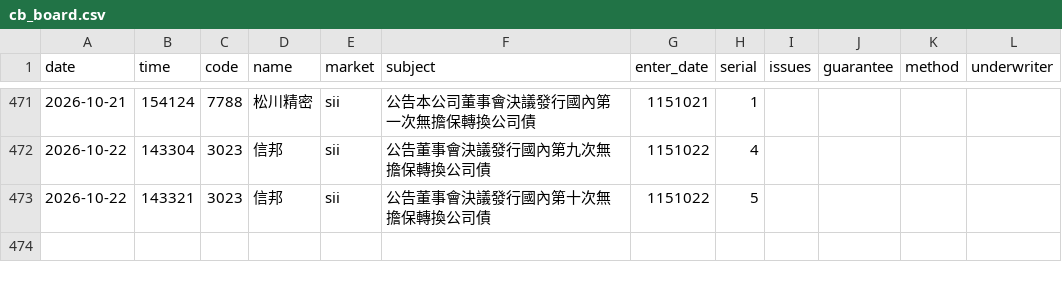
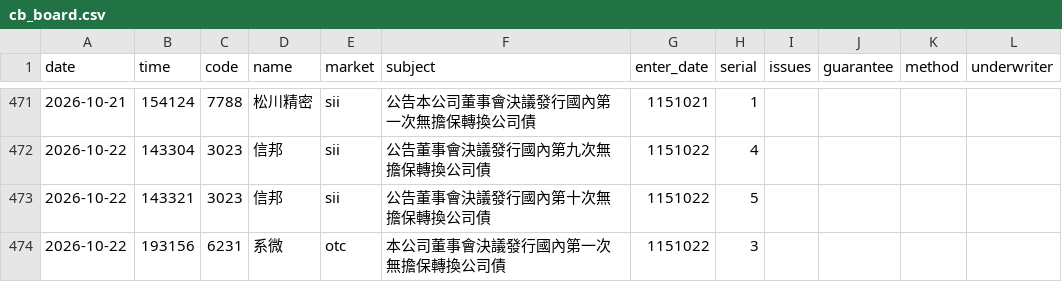
Before and after one commit to kevin92827/stock_track, a CSV file: data/cb_board.csv, drawn as a sheet; only a part is shown, gaps mark what is left out; the diff names each change by its address in the sheet, - before the commit and + after, or states it on an @@ line.

```diff
--- a/data/cb_board.csv
+++ b/data/cb_board.csv
+row 474: 2026-10-22 | 193156 | 6231 | 系微 | otc | 本公司董事會決議發行國內第一次無擔保轉換公司債 | 1151022 | 3
```
Also changed, not shown: 5 other files.
